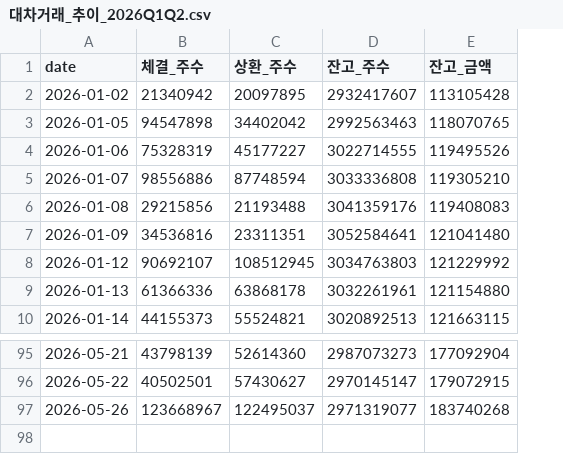
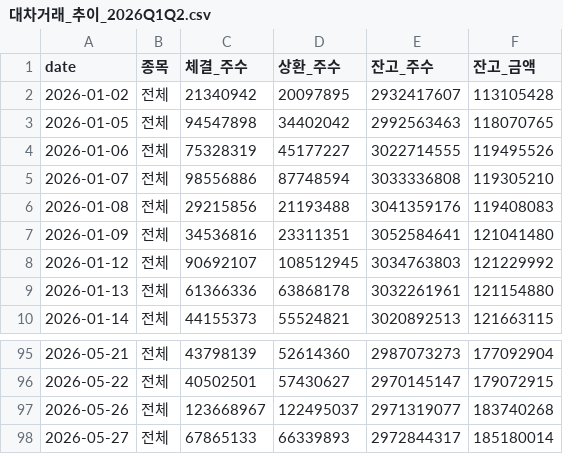
Before and after one commit to happymon77/kospi-analysis, a CSV file: data/대차거래_추이_2026Q1Q2.csv, drawn as a sheet; only a part is shown, gaps mark what is left out; the diff names each change by its address in the sheet, - before the commit and + after, or states it on an @@ line.

```diff
--- a/data/대차거래_추이_2026Q1Q2.csv
+++ b/data/대차거래_추이_2026Q1Q2.csv
+column B (종목), rows 2-10: all 전체; rows 95-97: all 전체
+row 98: 2026-05-27 | 전체 | 67865133 | 66339893 | 2972844317 | 185180014
```
